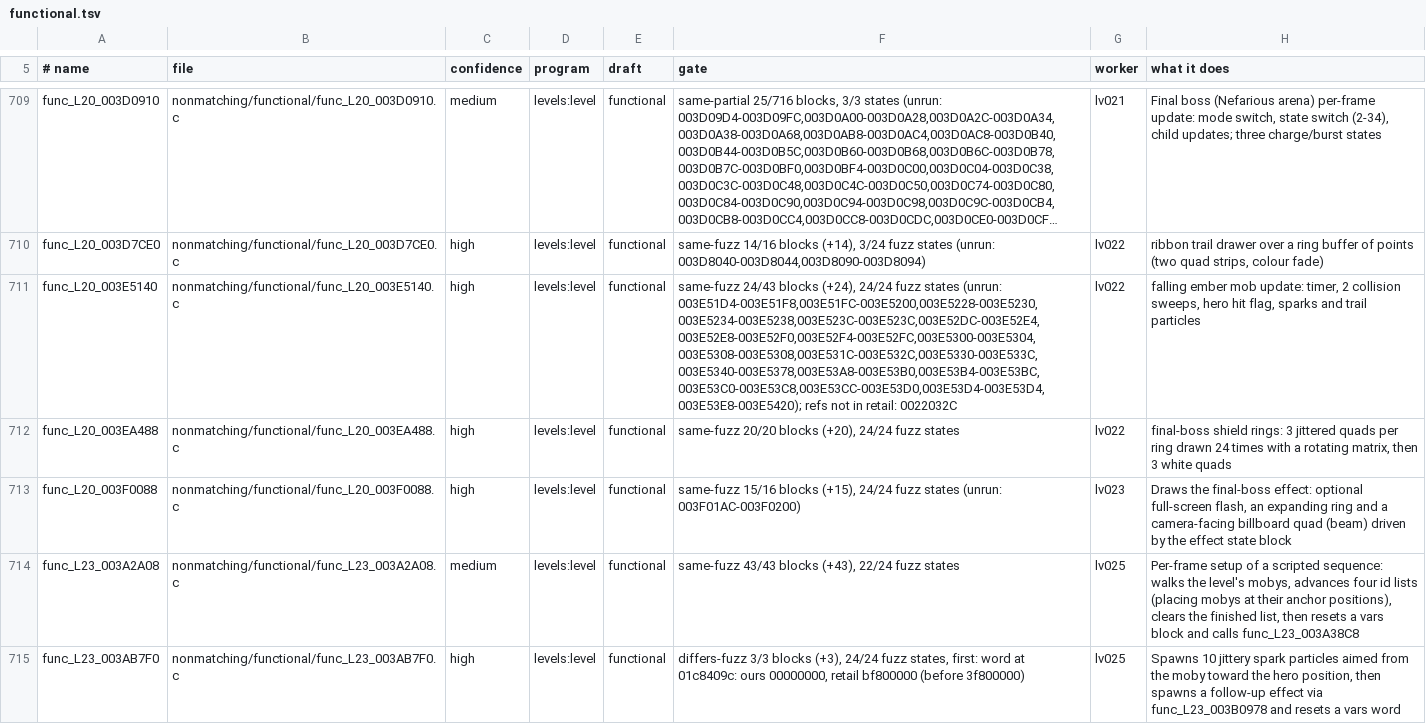
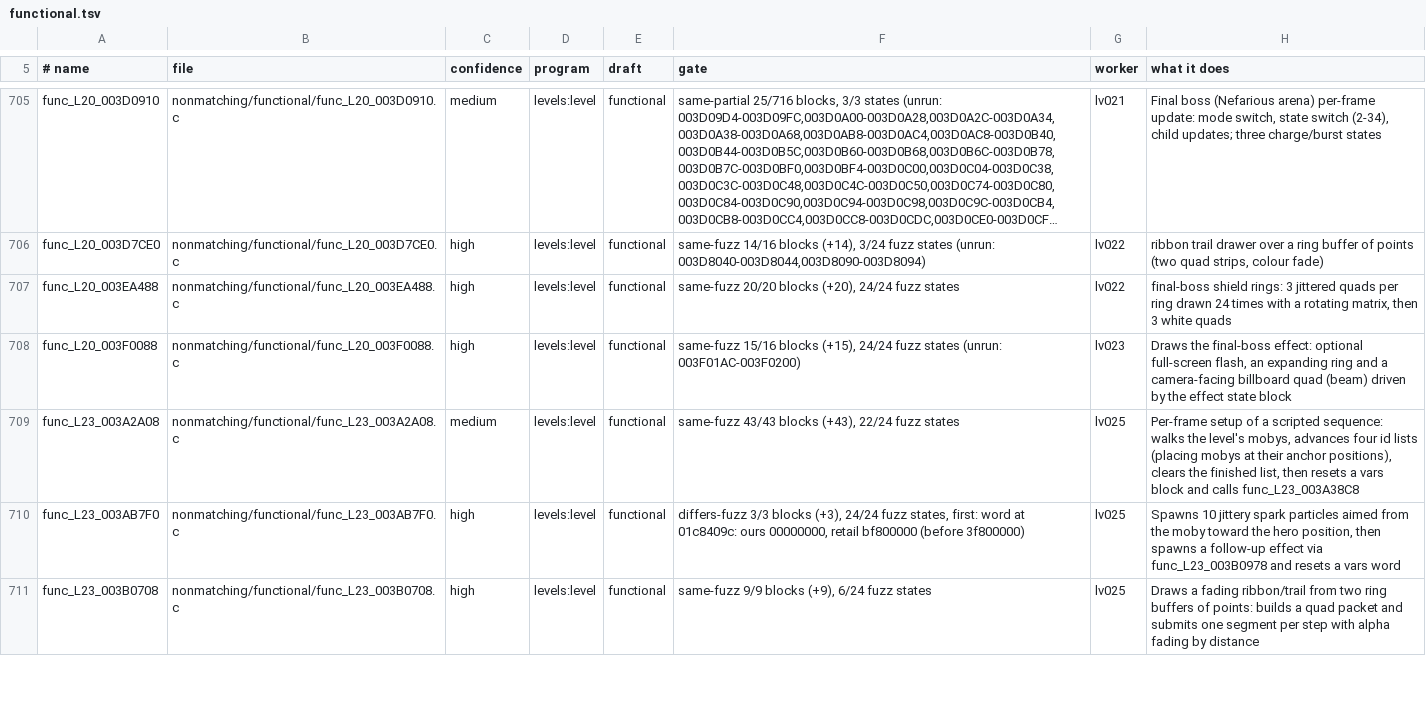
Before and after one commit to OpenRAC/rac3-decomp, a TSV file: nonmatching/functional.tsv, drawn as a sheet; only a part is shown, gaps mark what is left out; the shorter side is filled out with more unchanged rows; long unchanged cells end in …; the diff covers the shown part only; the diff names each change by its address in the sheet, - before the commit and + after, or states it on an @@ line.

Commit message:
feat(levels,frontbin,boot_elf): match func_L01_004F1C88 and 10 more
Matched, each checked with tools/check.py at every place it has
(config/levels/functions.tsv), and every later C function of its file
re-checked in place:

- func_L01_004F1C88 (22 places): ported from its level-2 twin
  func_L02_004C7118 plus level 1's extra 0x48 state; divs_nops row
  `func_L01_004F1C88 2`; externs another block of L01_004EF3A8.c declares
  differently are suffix aliases.
- func_L01_004F0640 (21 places): from its level-19 twin func_L19_004E4A58
  plus level 1's 0x11 state; the collision pointer is a local.
- func_L01_0031F688 (34 places): twin of func_L04_00355DE0.
- func_L39_0058A8B0 (15 places): twin of frontbin's func_0038A518.
- func_L39_006044E0 (15 places): twin of frontbin's func_003AD7D8; its
  single-function file takes the twin's flags
  (-mvu0-use-vf0-vf2 ... @ps2as).
- func_L39_00556CC0 (15 places): twin of func_L39_0051E2B0; split-address
  code, so L39_00556C10.c is cut at 0x556CC0 (the file's three other
  functions need -mno-split-addresses and still match).
- func_L20_003E5140 (1 place): from its level-13 sibling func_L13_003B40A0.
- func_L06_003536C0 (levels 06 and 14): spline segment intersection; the
  segment copy is an inline vector-copy helper.
- func_L39_0059A660 (1 place): L39_0059A5F8.c is split-address code (drops
  -mno-split-addresses); func_L39_0059A638 still matches.
- func_003C0F60 (frontbin) and its boot_elf twin func_003C1318: Ps2EeAs
  code; frontbin's 3C0CA0.c is cut at 0x3C0F60 and 0x3C12A8 and boot_elf's
  3C1058.c at 0x3C1318 (3C0F60.c / 3C1318.c get @ps2as); every other C
  function of the five files still matches.

Drafts, README rows and functional C of the matched functions removed.
Not run (left for the end of the session): full build, NTSC-U carry,
progress report.

```diff
--- a/nonmatching/functional.tsv
+++ b/nonmatching/functional.tsv
-row 711: func_L20_003E5140 | nonmatching/functional/func_L20_003E5140.c | high | levels:level | functional | same-fuzz 24/43 blocks (+24), 24/24 fuzz states (unrun: 003E51D4-003E51F8,003E51FC-003E5200,003E5228-003E5230,003E5234-003E5238,003E523C-003E523C,003E52DC-003E52E4,003E52E8-003E52F0,003E52F4-003E52FC,003E5300-003E5304,003E5308-003E5308,003E531C-003E532C,003E5330-003E533C,003E5340-003E5378,003E53A8-003E53B0,003E53B4-003E53BC,003E53C0-003E53C8,003E53CC-003E53D0,003E53D4-003E53D4,003E53E8-003E5420); refs not in retail: 0022032C | lv022 | falling ember mob update: timer, 2 collision sweeps, hero hit flag, sparks and trail particles
```
Also changed, not shown: 8 removed rows elsewhere in this file, 36 other files.
